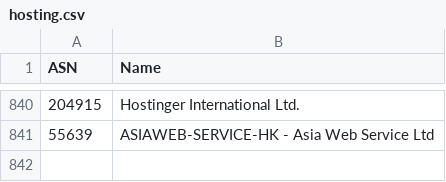
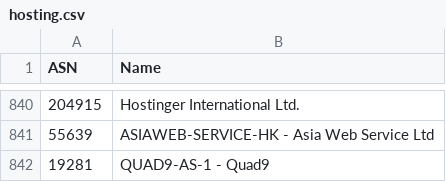
Before and after one commit to Munzy/blackbox, a CSV file: blocks/hosting.csv, drawn as a sheet; only a part is shown, gaps mark what is left out.

Commit message:
Added Quad9
Added Quad9

```diff
--- a/blocks/hosting.csv
+++ b/blocks/hosting.csv
@@ -841 +841,2 @@ ASN, Name
 55639,  "ASIAWEB-SERVICE-HK - Asia Web Service Ltd"
+19281, "QUAD9-AS-1 - Quad9"
```
